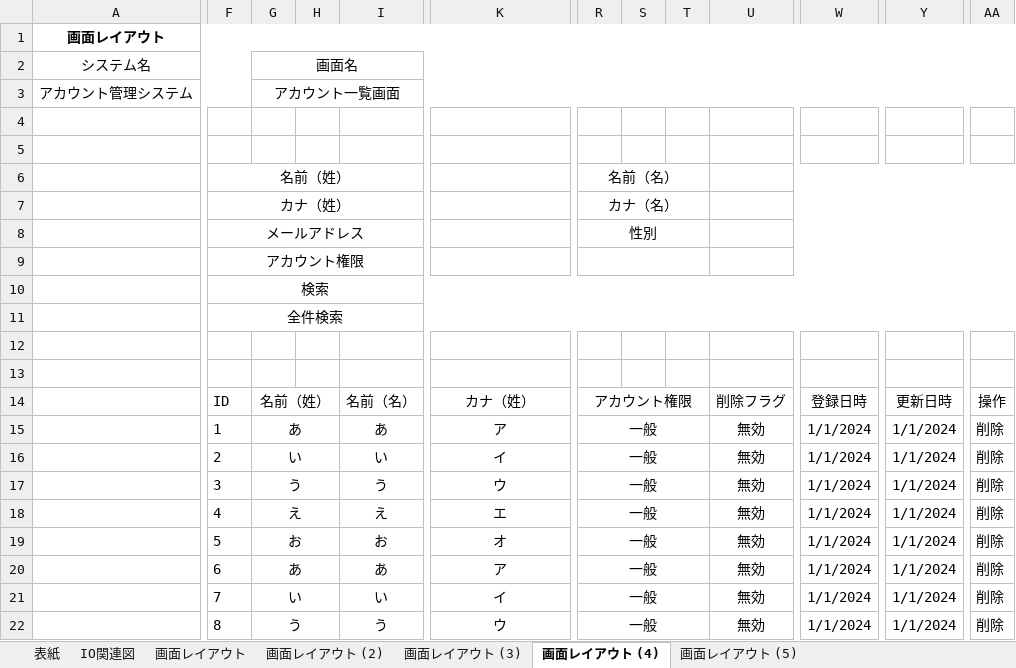
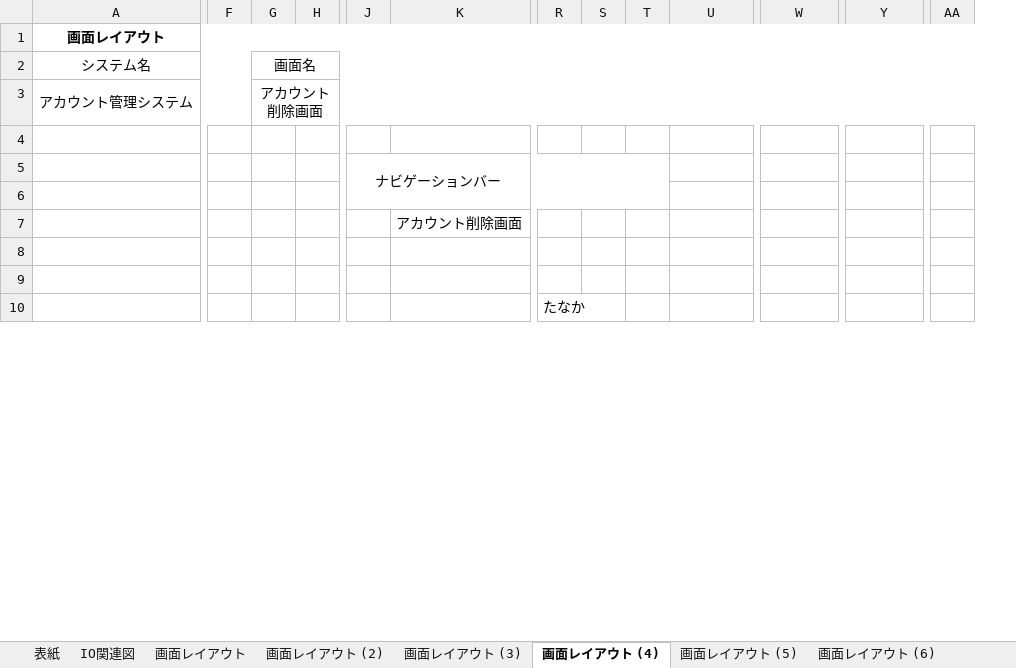
Before and after one commit to ohara-h/design, an Excel workbook: 基本設計書.xlsx, sheet 画面レイアウト (4), drawn as a sheet; only a part is shown, gaps mark what is left out; values as stored, in another font and other column widths than the file's, no borders; removed rows and columns are numbered as before the commit, all else as after; rows hold the shown columns only; the diff covers the shown part only; the diff names each change by its address in the sheet, - before the commit and + after, or states it on an @@ line.

```diff
--- a/基本設計書.xlsx (sheet 画面レイアウト (4))
+++ b/基本設計書.xlsx (sheet 画面レイアウト (4))
+sheet tab: 画面レイアウト (6)
-column I, empty
+column J, row 5: ナビゲーションバー
-G3 (画面名): アカウント一覧画面
+G3 (画面名): アカウント削除画面
-row 6:  | 名前（姓） |  |  |  |  | 名前（名）
+row 6: (empty)
-F6:I6 merged
-R6:T6 merged
-U6:AB6 merged
-row 7:  | カナ（姓） |  |  |  |  | カナ（名）
-row 8:  | メールアドレス |  |  |  |  | 性別
-row 9:  | アカウント権限
-row 10:  | 検索
-row 11:  | 全件検索
+row 7:  |  |  |  |  | アカウント削除画面
-row 14:  | ID | 名前（姓） |  | 名前（名） | カナ（姓） | アカウント権限 |  |  | 削除フラグ | 登録日時 | 更新日時 | 操作
-row 15:  | 1 | あ |  | あ | ア | 一般 |  |  | 無効 | 1/1/2024 | 1/1/2024 | 削除
-row 16:  | 2 | い |  | い | イ | 一般 |  |  | 無効 | 1/1/2024 | 1/1/2024 | 削除
-row 17:  | 3 | う |  | う | ウ | 一般 |  |  | 無効 | 1/1/2024 | 1/1/2024 | 削除
-row 18:  | 4 | え |  | え | エ | 一般 |  |  | 無効 | 1/1/2024 | 1/1/2024 | 削除
-row 19:  | 5 | お |  | お | オ | 一般 |  |  | 無効 | 1/1/2024 | 1/1/2024 | 削除
-row 20:  | 6 | あ |  | あ | ア | 一般 |  |  | 無効 | 1/1/2024 | 1/1/2024 | 削除
-row 21:  | 7 | い |  | い | イ | 一般 |  |  | 無効 | 1/1/2024 | 1/1/2024 | 削除
-row 22:  | 8 | う |  | う | ウ | 一般 |  |  | 無効 | 1/1/2024 | 1/1/2024 | 削除
+row 10:  |  |  |  |  |  | たなか
```
Also changed, not shown: 12 added rows, 196 edited cells and merged cells elsewhere in this sheet, sheet 画面レイアウト (3), sheet 画面レイアウト (5), sheet 画面レイアウト (2), sheet 表紙, other sheet tabs, charts or pictures, 1 other file.
